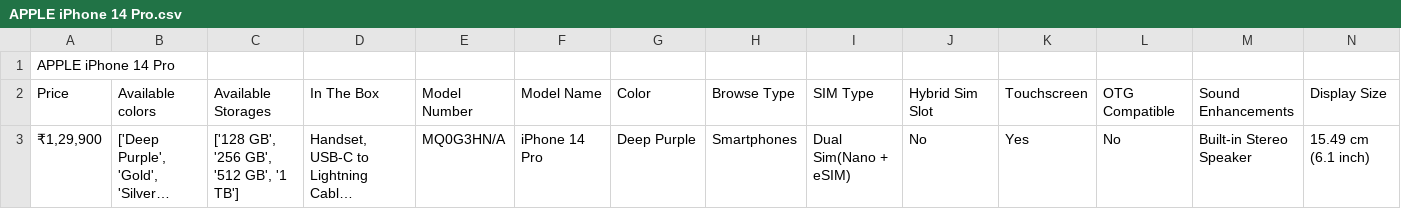
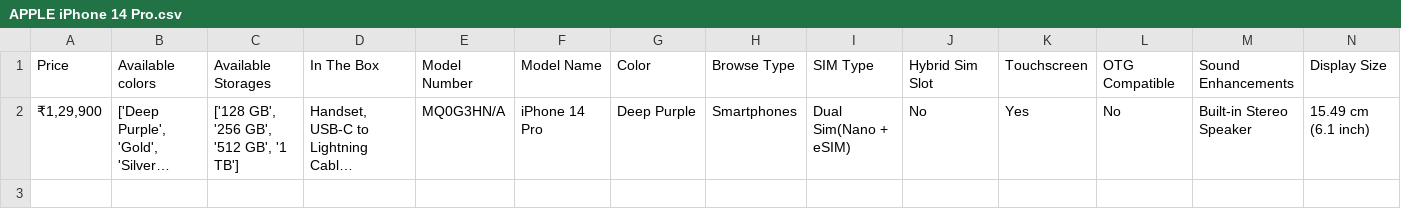
Before and after one commit to JP0323/web-scraping, a CSV file: APPLE iPhone 14 Pro.csv, drawn as a sheet; only a part is shown; long unchanged cells end in …; rows hold the shown columns only; the diff names each change by its address in the sheet, - before the commit and + after, or states it on an @@ line.

```diff
--- a/APPLE iPhone 14 Pro.csv
+++ b/APPLE iPhone 14 Pro.csv
-row 1: APPLE iPhone 14 Pro
```
Also changed, not shown: APPLE iPhone 14 Plus.csv, APPLE iPhone 14 Pro Max.csv, 5 other files.
